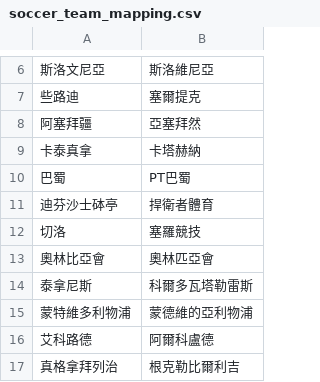
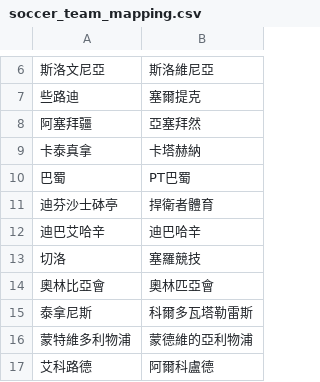
Before and after one commit to DanielTsai117/sport_ref, a CSV file: soccer_team_mapping.csv, drawn as a sheet; only a part is shown, gaps mark what is left out; the shorter side is filled out with more unchanged rows.

Commit message:
Update soccer_team_mapping.csv

```diff
--- a/soccer_team_mapping.csv
+++ b/soccer_team_mapping.csv
@@ -11,2 +11,3 @@
 迪芬沙士砵亭,捍衛者體育
+迪巴艾哈辛,迪巴哈辛
 切洛,塞羅競技
```
